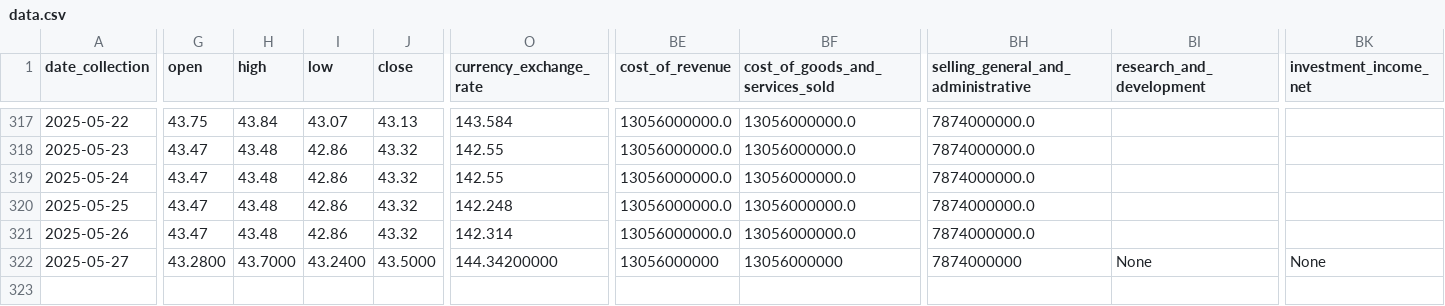
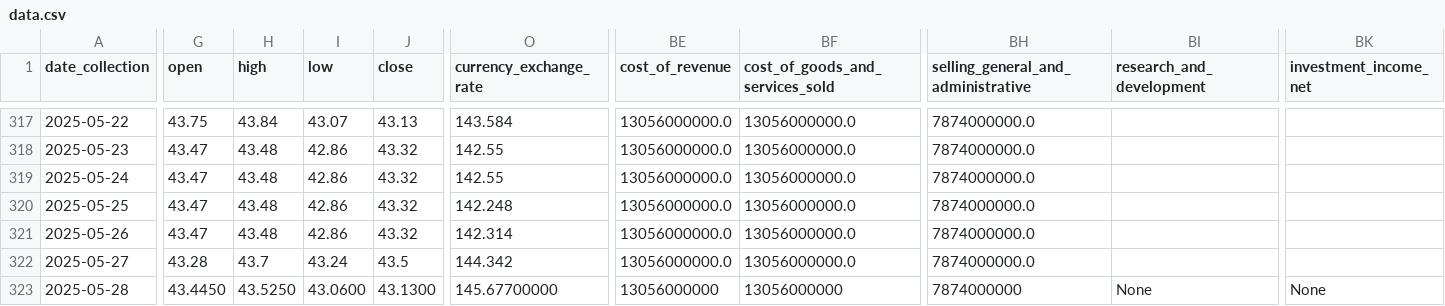
Before and after one commit to CastIehard/Stock-Prediction-AI, a CSV file: Stocks/Verizon/data.csv, drawn as a sheet; only a part is shown, gaps mark what is left out; rows hold the shown columns only; the diff covers the shown part only; the diff names each change by its address in the sheet, - before the commit and + after, or states it on an @@ line.

Commit message:
Daily Collection

```diff
--- a/Stocks/Verizon/data.csv
+++ b/Stocks/Verizon/data.csv
-G322 (open): 43.2800
+G322 (open): 43.28
-H322 (high): 43.7000
+H322 (high): 43.7
-I322 (low): 43.2400
+I322 (low): 43.24
-J322 (close): 43.5000
+J322 (close): 43.5
-O322 (currency_exchange_rate): 144.34200000
+O322 (currency_exchange_rate): 144.342
-BE322 (cost_of_revenue): 13056000000
+BE322 (cost_of_revenue): 13056000000.0
-BF322 (cost_of_goods_and_services_sold): 13056000000
+BF322 (cost_of_goods_and_services_sold): 13056000000.0
-BH322: 7874000000
+BH322: 7874000000.0
-BI322 (research_and_development): None
+BI322 (research_and_development): (empty)
-BK322 (investment_income_net): None
+BK322 (investment_income_net): (empty)
+row 323: 2025-05-28 | 43.4450 | 43.5250 | 43.0600 | 43.1300 | 145.67700000 | 13056000000 | 13056000000 | 7874000000 | None | None
```
Also changed, not shown: 28 edited cells elsewhere in this file, Stocks/Adobe/data.csv.
